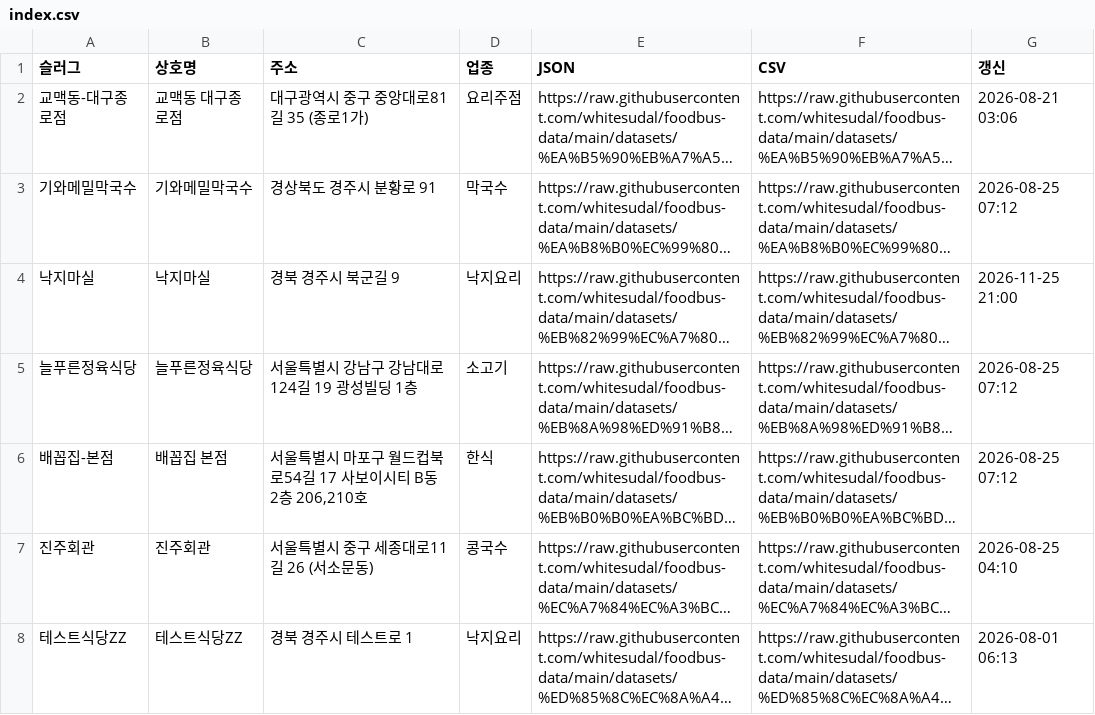
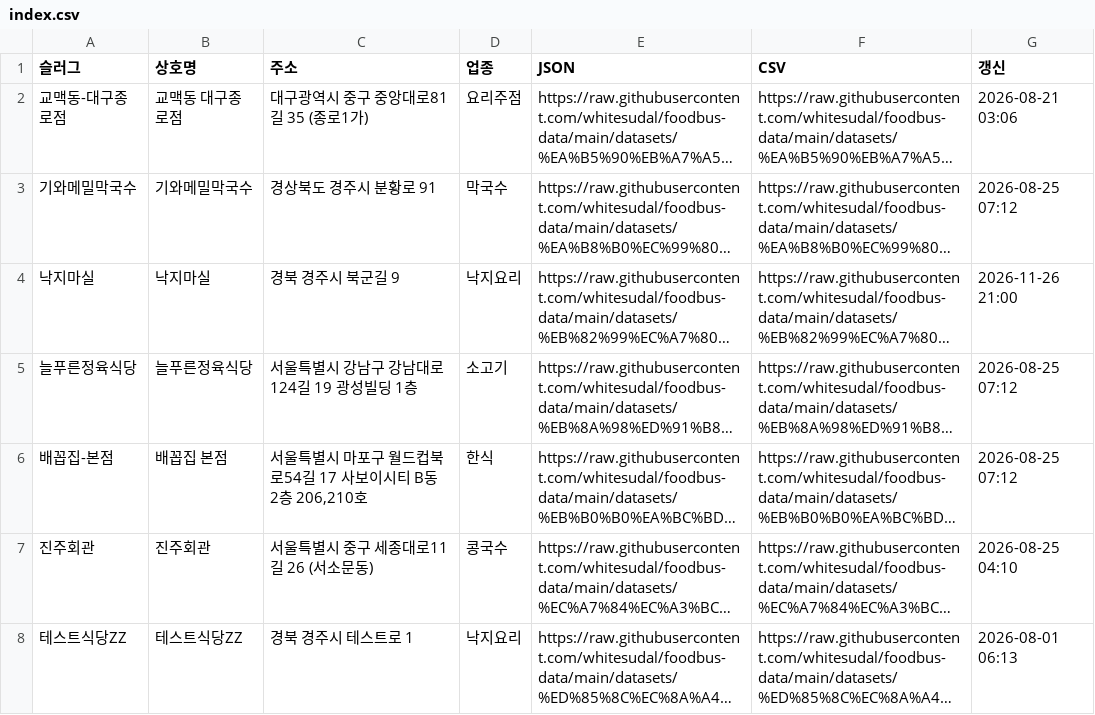
Before and after one commit to whitesudal/foodbus-data, a CSV file: datasets/index.csv, drawn as a sheet; long unchanged cells end in …; the diff names each change by its address in the sheet, - before the commit and + after, or states it on an @@ line.

Commit message:
dataset: 낙지마실

```diff
--- a/datasets/index.csv
+++ b/datasets/index.csv
-G4 (갱신): 2026-11-25 21:00
+G4 (갱신): 2026-11-26 21:00
```
